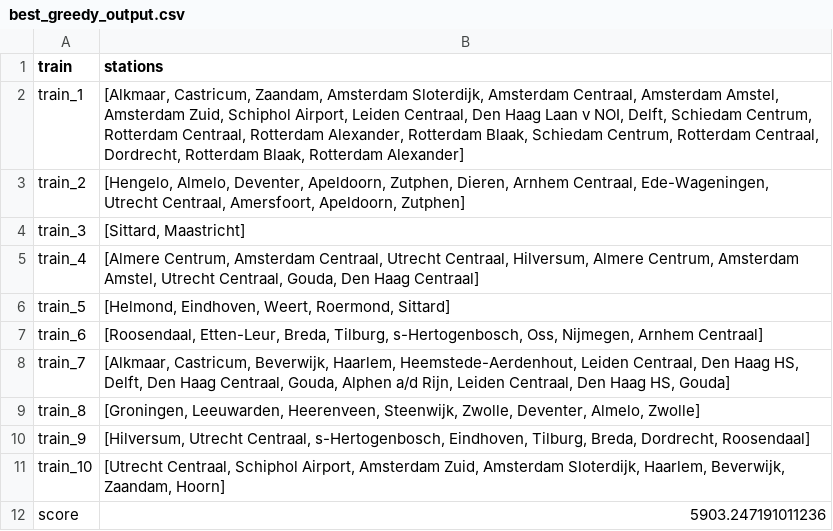
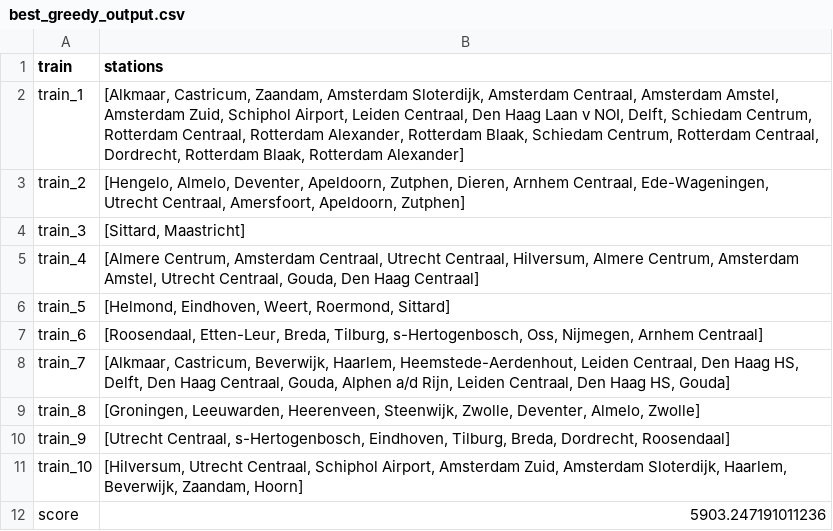
Before and after one commit to mootjeUva/TeamEctrie, a CSV file: results/best_greedy_output.csv, drawn as a sheet.

```diff
--- a/results/best_greedy_output.csv
+++ b/results/best_greedy_output.csv
@@ -9,4 +9,4 @@ train_7,"[Alkmaar, Castricum, Beverwijk, Haarlem, Heemstede-Aerdenhout, Leiden C
 train_8,"[Groningen, Leeuwarden, Heerenveen, Steenwijk, Zwolle, Deventer, Almelo, Zwolle]"
-train_9,"[Hilversum, Utrecht Centraal, s-Hertogenbosch, Eindhoven, Tilburg, Breda, Dordrecht, Roosendaal]"
-train_10,"[Utrecht Centraal, Schiphol Airport, Amsterdam Zuid, Amsterdam Sloterdijk, Haarlem, Beverwijk, Zaandam, Hoorn]"
+train_9,"[Utrecht Centraal, s-Hertogenbosch, Eindhoven, Tilburg, Breda, Dordrecht, Roosendaal]"
+train_10,"[Hilversum, Utrecht Centraal, Schiphol Airport, Amsterdam Zuid, Amsterdam Sloterdijk, Haarlem, Beverwijk, Zaandam, Hoorn]"
 score,5903.247191011236
```
Also changed, not shown: output.csv, results/best_hillclimber_output.csv, 13 other files.
